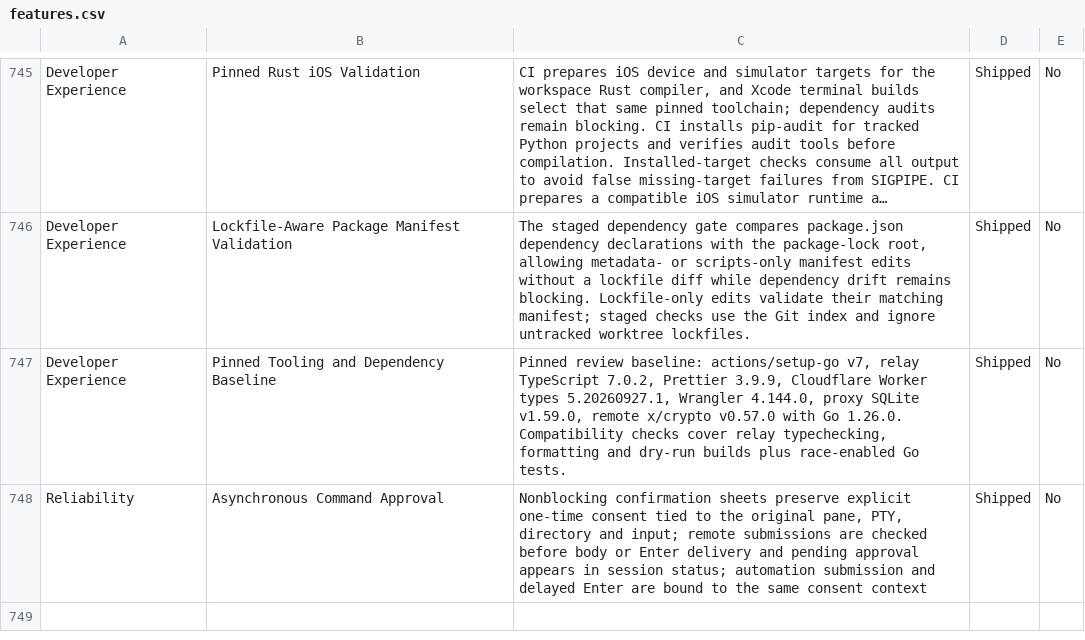
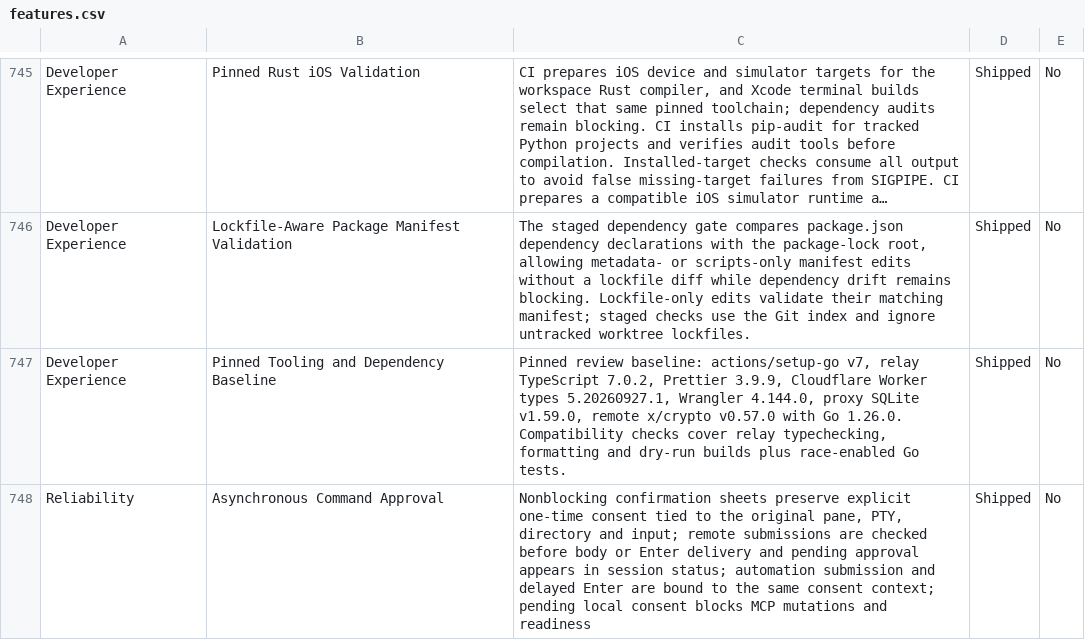
Before and after one commit to Aeptus/chau7, a CSV file: apps/chau7-macos/docs/features.csv, drawn as a sheet; only a part is shown, gaps mark what is left out; long unchanged cells end in ….

Commit message:
fix(input): make command approvals asynchronous and context bound
Problem:
Remote input remained inside synchronous NSAlert.runModal for hours, preventing main-dispatch progress and misleading the hang watchdog.

Decision:
Use asynchronous confirmation/rejection sheets and defer exactly the approved input. Bind one-time consent to pane, PTY, directory, input prefix and input activity; expose pending approval in effective status. Validate remote complete submissions before body or Enter delivery.

Rationale:
The UI and heartbeat must advance while awaiting consent, without bypassing approvals or delivering delayed input to edited or replaced terminals.

Validation:
Four Core consent-state regressions pass locally. Added native tests for rejected pending paste, missing-backend stale callbacks, exactly-once immediate paste, and missing-window fail-closed approval. Native compilation/integration checks run in CI; no running app modification.

```diff
--- a/apps/chau7-macos/docs/features.csv
+++ b/apps/chau7-macos/docs/features.csv
@@ -747,2 +747,2 @@ Developer Experience,Lockfile-Aware Package Manifest Validation,"The staged depe
 Developer Experience,Pinned Tooling and Dependency Baseline,"Pinned review baseline: actions/setup-go v7, relay TypeScript 7.0.2, Prettier 3.9.9, Cloudflare Worker types 5.20260927.1, Wrangler 4.144.0, proxy SQLite v1.59.0, remote x/crypto v0.57.0 with Go 1.26.0. Compatibility checks cover relay typechecking, formatting and dry-run builds plus race-enabled Go tests.",Shipped,No
-Reliability,Asynchronous Command Approval,"Nonblocking confirmation sheets preserve explicit one-time consent tied to the original pane, PTY, directory and input; remote submissions are checked before body or Enter delivery and pending approval appears in session status; automation submission and delayed Enter are bound to the same consent context",Shipped,No
+Reliability,Asynchronous Command Approval,"Nonblocking confirmation sheets preserve explicit one-time consent tied to the original pane, PTY, directory and input; remote submissions are checked before body or Enter delivery and pending approval appears in session status; automation submission and delayed Enter are bound to the same consent context; pending local consent blocks MCP mutations and readiness",Shipped,No
```
Also changed, not shown: 9 other files.
